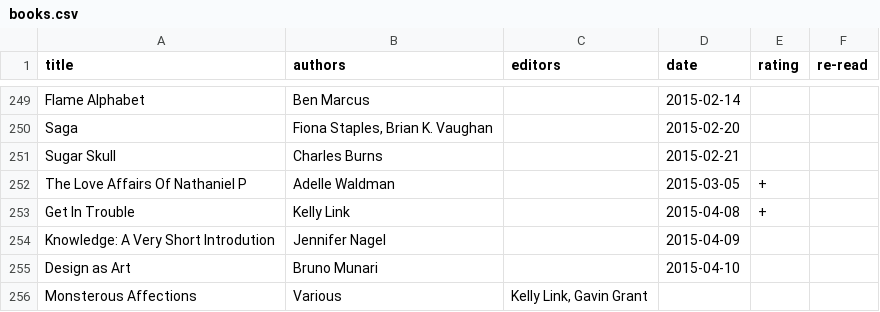
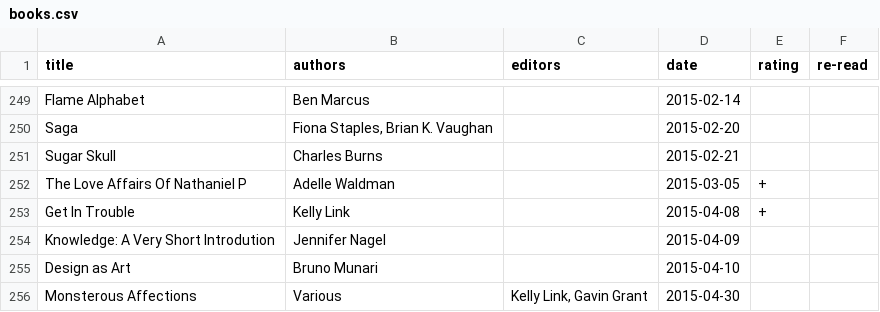
Before and after one commit to tomgp/tomgp.github.io, a CSV file: data/books.csv, drawn as a sheet; only a part is shown, gaps mark what is left out.

Commit message:
data

```diff
--- a/data/books.csv
+++ b/data/books.csv
@@ -255,2 +255,2 @@
 "Design as Art","Bruno Munari",,"2015-04-10",,
-"Monsterous Affections","Various","Kelly Link, Gavin Grant",,,
+"Monsterous Affections","Various","Kelly Link, Gavin Grant","2015-04-30",,
```
